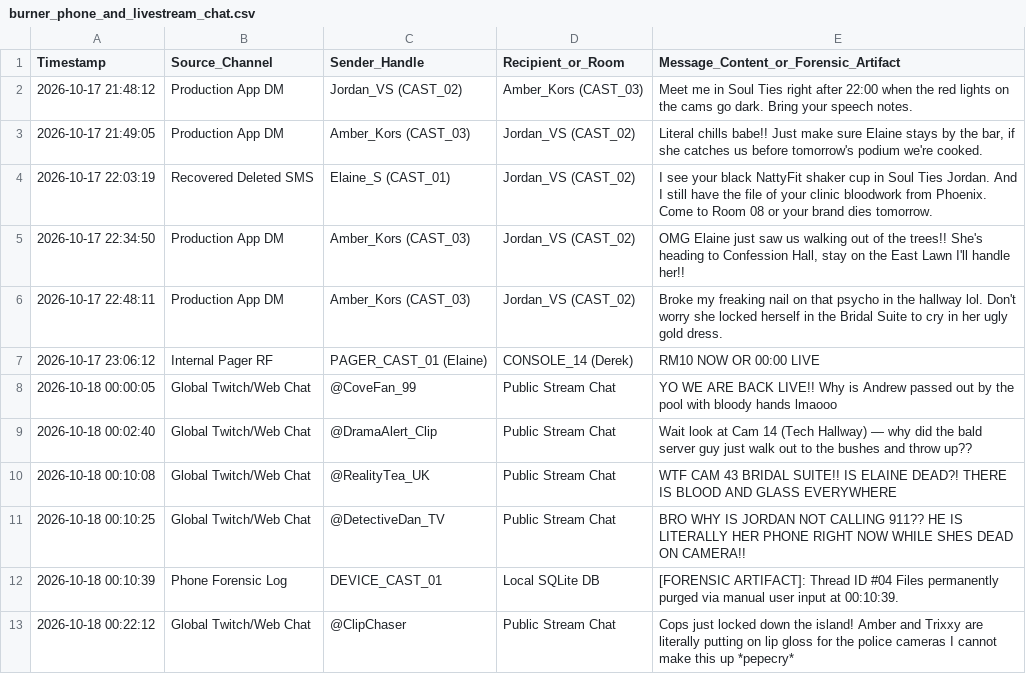
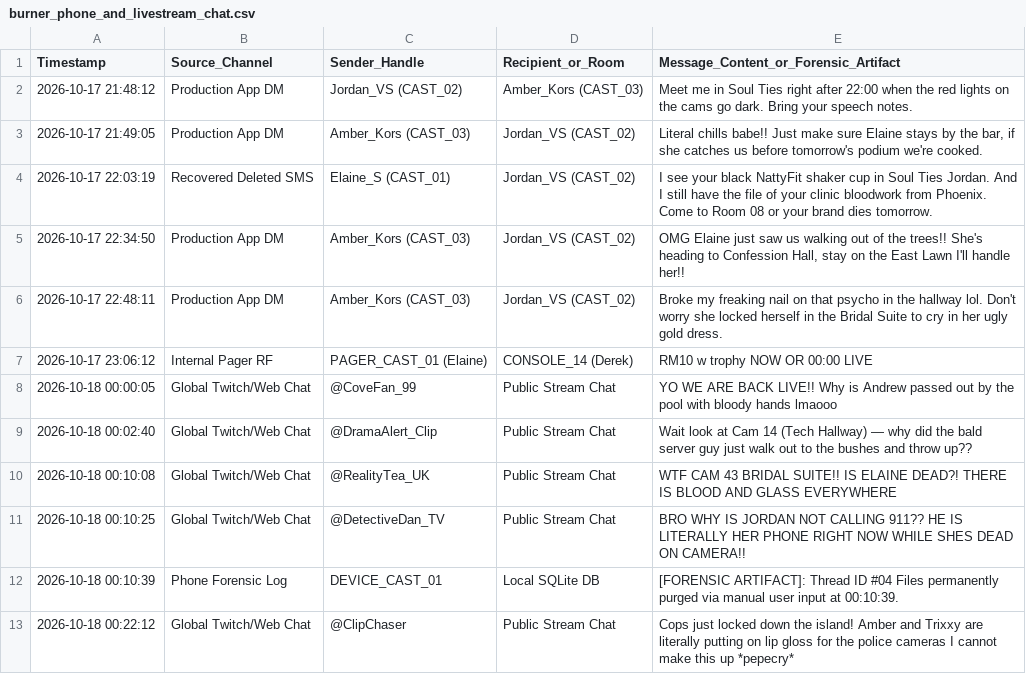
Before and after one commit to Thortristan-hue/ParadiseCove, a CSV file: 03_Evidence/burner_phone_and_livestream_chat.csv, drawn as a sheet.

Commit message:
Update internal pager message for clarity

```diff
--- a/03_Evidence/burner_phone_and_livestream_chat.csv
+++ b/03_Evidence/burner_phone_and_livestream_chat.csv
@@ -6,3 +6,3 @@ Timestamp,Source_Channel,Sender_Handle,Recipient_or_Room,Message_Content_or_Fore
 2026-10-17 22:48:11,Production App DM,Amber_Kors (CAST_03),Jordan_VS (CAST_02),Broke my freaking nail on that psycho in the hallway lol. Don't worry she locked herself in the Bridal Suite to cry in her ugly gold dress.
-2026-10-17 23:06:12,Internal Pager RF,PAGER_CAST_01 (Elaine),CONSOLE_14 (Derek),RM10 NOW OR 00:00 LIVE
+2026-10-17 23:06:12,Internal Pager RF,PAGER_CAST_01 (Elaine),CONSOLE_14 (Derek),RM10 w trophy NOW OR 00:00 LIVE
 2026-10-18 00:00:05,Global Twitch/Web Chat,@CoveFan_99,Public Stream Chat,YO WE ARE BACK LIVE!! Why is Andrew passed out by the pool with bloody hands lmaooo
```
